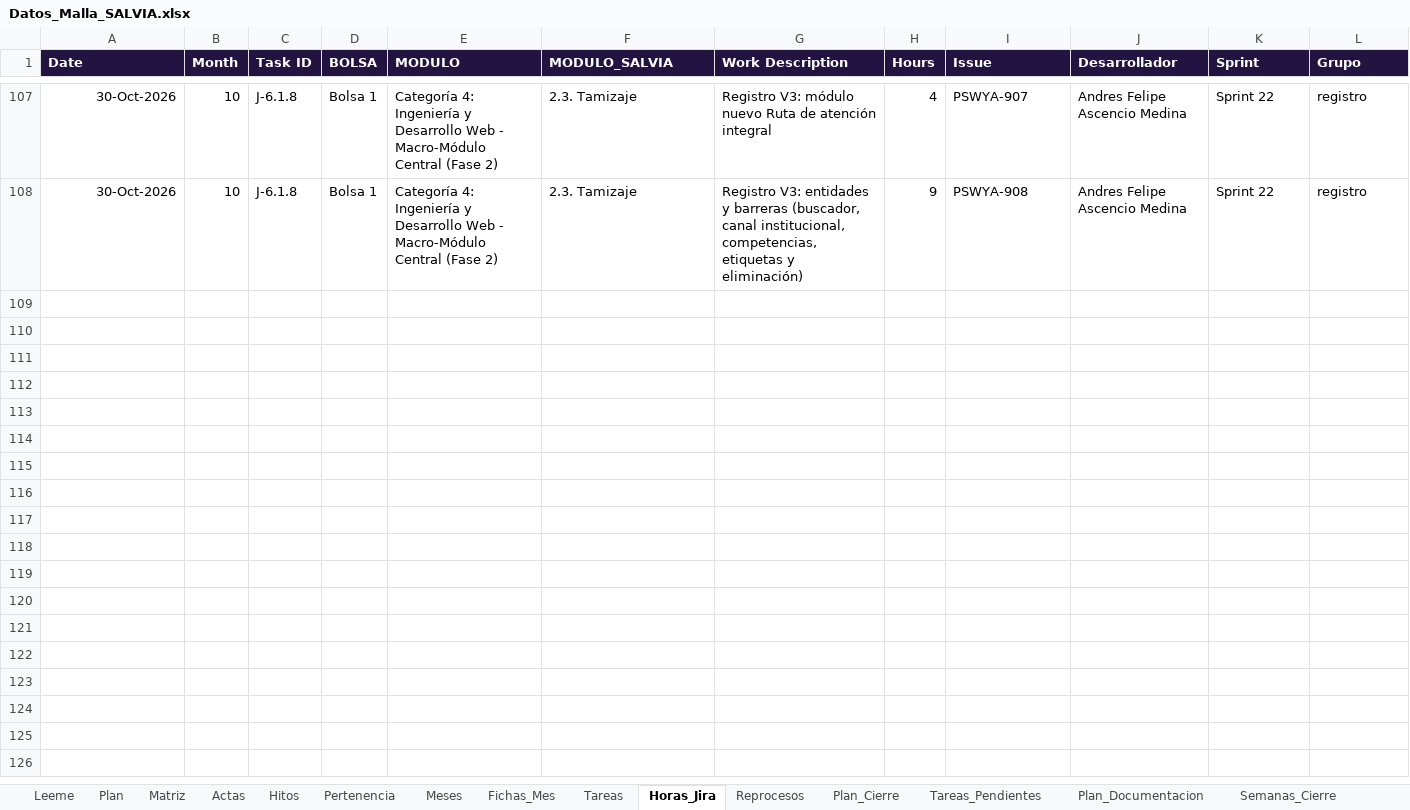
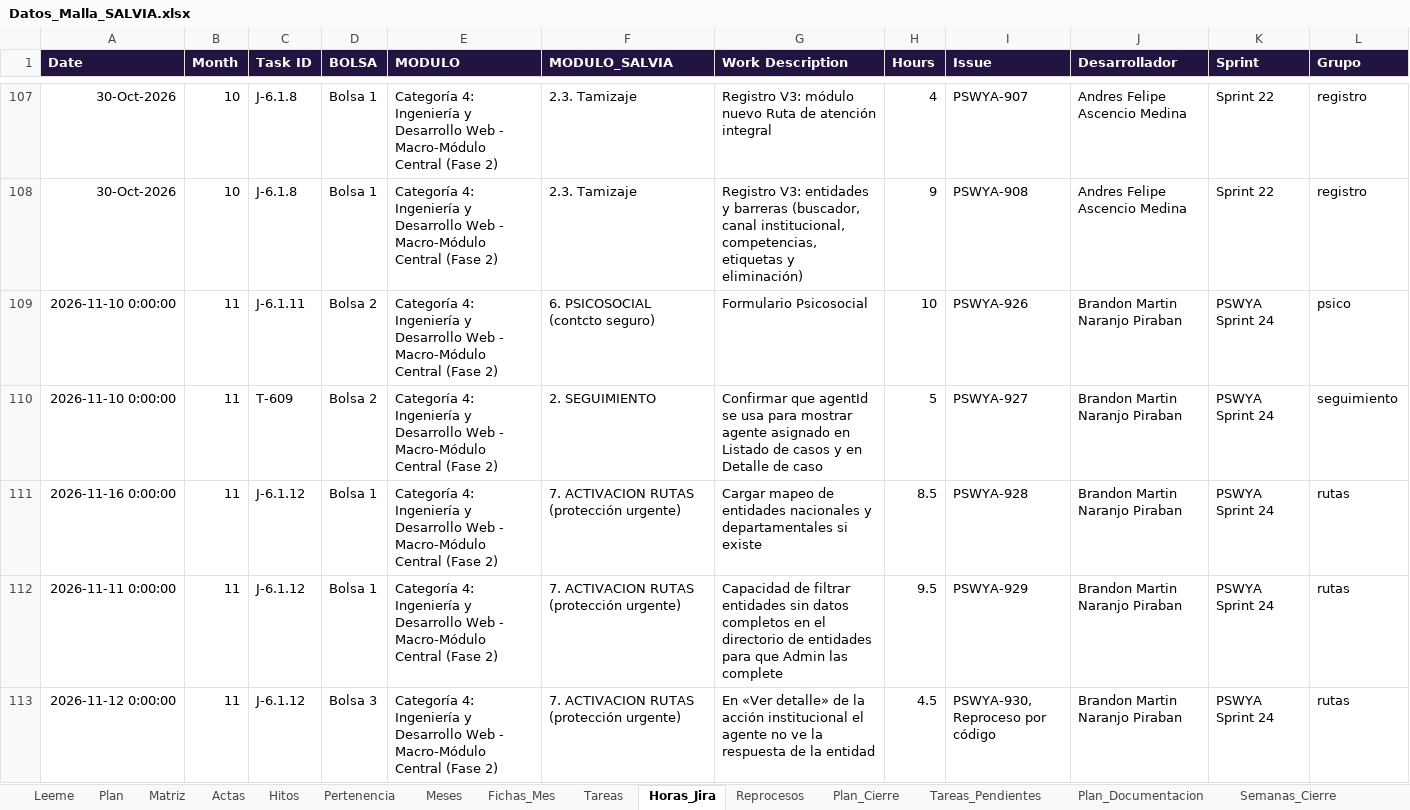
Before and after one commit to KreivoMockups/SalviaHitos_Gantt, an Excel workbook: Datos_Malla_SALVIA.xlsx, sheet Horas_Jira, drawn as a sheet; only a part is shown, gaps mark what is left out; values as stored, in another font and other column widths than the file's, no borders; charts and pictures not drawn; the diff covers the shown part only; the diff names each change by its address in the sheet, - before the commit and + after, or states it on an @@ line.

```diff
--- a/Datos_Malla_SALVIA.xlsx (sheet Horas_Jira)
+++ b/Datos_Malla_SALVIA.xlsx (sheet Horas_Jira)
+row 109: 2026-11-10 0:00:00 | 11 | J-6.1.11 | Bolsa 2 | Categoría 4: Ingeniería y Desarrollo Web - Macro-Módulo Central (Fase 2) | 6. PSICOSOCIAL (contcto seguro) | Formulario Psicosocial | 10 | PSWYA-926 | Brandon Martin Naranjo Piraban | PSWYA Sprint 24 | psico
+row 110: 2026-11-10 0:00:00 | 11 | T-609 | Bolsa 2 | Categoría 4: Ingeniería y Desarrollo Web - Macro-Módulo Central (Fase 2) | 2. SEGUIMIENTO | Confirmar que agentId se usa para mostrar agente asignado en Listado de casos y en Detalle de caso | 5 | PSWYA-927 | Brandon Martin Naranjo Piraban | PSWYA Sprint 24 | seguimiento
+row 111: 2026-11-16 0:00:00 | 11 | J-6.1.12 | Bolsa 1 | Categoría 4: Ingeniería y Desarrollo Web - Macro-Módulo Central (Fase 2) | 7. ACTIVACION RUTAS (protección urgente) | Cargar mapeo de entidades nacionales y departamentales si existe | 8.5 | PSWYA-928 | Brandon Martin Naranjo Piraban | PSWYA Sprint 24 | rutas
+row 112: 2026-11-11 0:00:00 | 11 | J-6.1.12 | Bolsa 1 | Categoría 4: Ingeniería y Desarrollo Web - Macro-Módulo Central (Fase 2) | 7. ACTIVACION RUTAS (protección urgente) | Capacidad de filtrar entidades sin datos completos en el directorio de entidades para que Admin las complete | 9.5 | PSWYA-929 | Brandon Martin Naranjo Piraban | PSWYA Sprint 24 | rutas
+row 113: 2026-11-12 0:00:00 | 11 | J-6.1.12 | Bolsa 3 | Categoría 4: Ingeniería y Desarrollo Web - Macro-Módulo Central (Fase 2) | 7. ACTIVACION RUTAS (protección urgente) | En «Ver detalle» de la acción institucional el agente no ve la respuesta de la entidad | 4.5 | PSWYA-930, Reproceso por código | Brandon Martin Naranjo Piraban | PSWYA Sprint 24 | rutas
```
Also changed, not shown: 40 added rows elsewhere in this sheet, sheet Reprocesos, sheet Plan, sheet Actas, sheet Fichas_Mes, sheet Meses, sheet Avance_Mensual, other sheet tabs, formulas that keep their value, charts or pictures, 1 other file.
